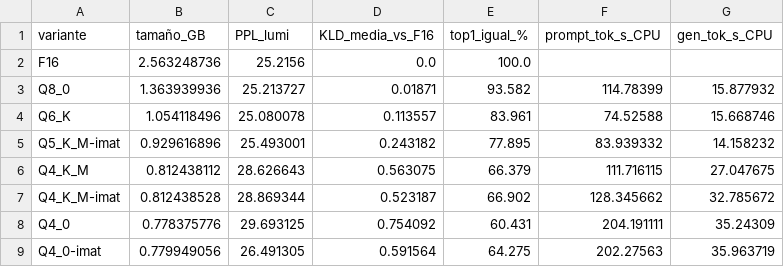
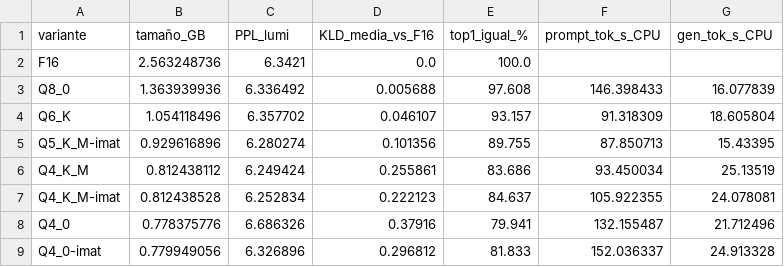
Before and after one commit to catherinejiq/model_quantization_phase2, a CSV file: exaone4/resultados_exaone.csv, drawn as a sheet.

Commit message:
nva cuantizacion con dataset de calib corregido

```diff
--- a/exaone4/resultados_exaone.csv
+++ b/exaone4/resultados_exaone.csv
@@ -1,9 +1,9 @@
 variante,tamaño_GB,PPL_lumi,KLD_media_vs_F16,top1_igual_%,prompt_tok_s_CPU,gen_tok_s_CPU
-F16,2.563248736,25.2156,0.0,100.0,,
-Q8_0,1.363939936,25.213727,0.01871,93.582,114.78399,15.877932
-Q6_K,1.054118496,25.080078,0.113557,83.961,74.52588,15.668746
-Q5_K_M-imat,0.929616896,25.493001,0.243182,77.895,83.939332,14.158232
-Q4_K_M,0.812438112,28.626643,0.563075,66.379,111.716115,27.047675
-Q4_K_M-imat,0.812438528,28.869344,0.523187,66.902,128.345662,32.785672
-Q4_0,0.778375776,29.693125,0.754092,60.431,204.191111,35.24309
-Q4_0-imat,0.779949056,26.491305,0.591564,64.275,202.27563,35.963719
+F16,2.563248736,6.3421,0.0,100.0,,
+Q8_0,1.363939936,6.336492,0.005688,97.608,146.398433,16.077839
+Q6_K,1.054118496,6.357702,0.046107,93.157,91.318309,18.605804
+Q5_K_M-imat,0.929616896,6.280274,0.101356,89.755,87.850713,15.43395
+Q4_K_M,0.812438112,6.249424,0.255861,83.686,93.450034,25.13519
+Q4_K_M-imat,0.812438528,6.252834,0.222123,84.637,105.922355,24.078081
+Q4_0,0.778375776,6.686326,0.37916,79.941,132.155487,21.712496
+Q4_0-imat,0.779949056,6.326896,0.296812,81.833,152.036337,24.913328
```
Also changed, not shown: exaone4/logs/bench_cpu_Q4_0-imat.csv, exaone4/logs/bench_cpu_Q4_0.csv, 23 other files.
